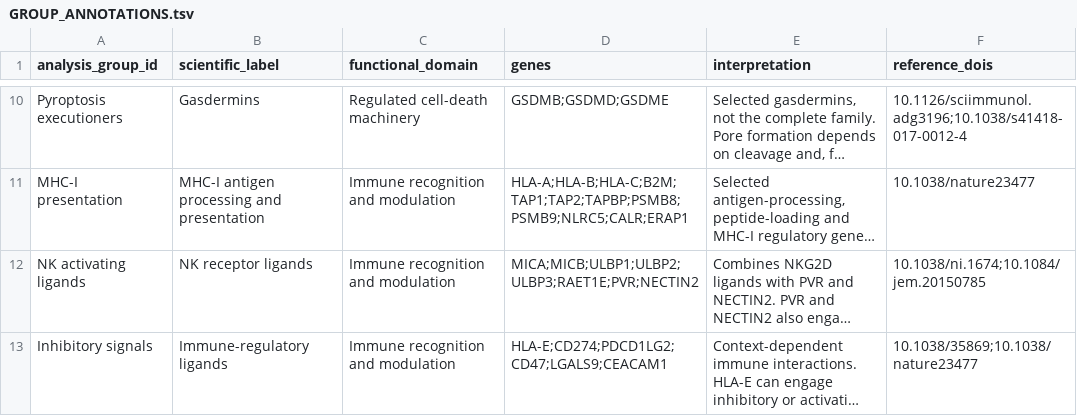
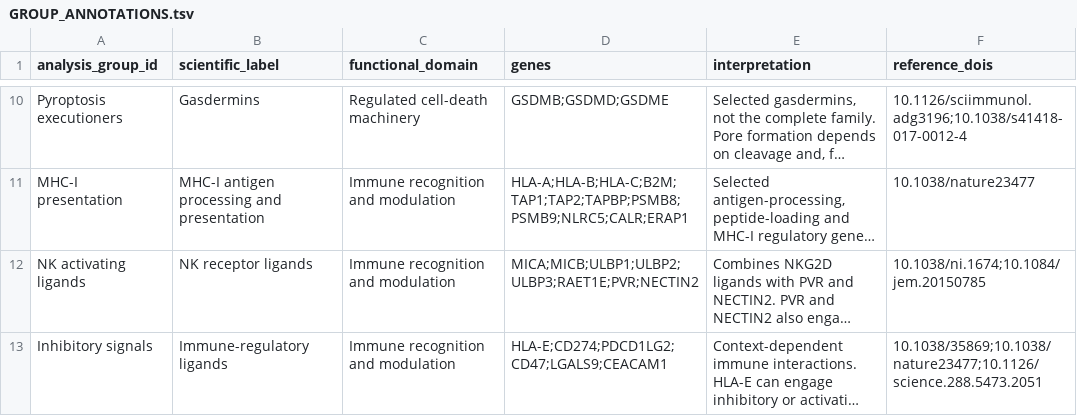
Before and after one commit to alexeysakhalin/tumor-model-comparison-patient-3d-2d, a TSV file: GROUP_ANNOTATIONS.tsv, drawn as a sheet; only a part is shown, gaps mark what is left out; long unchanged cells end in …; the diff names each change by its address in the sheet, - before the commit and + after, or states it on an @@ line.

Commit message:
Add primary CD47 reference and update citation metadata

```diff
--- a/GROUP_ANNOTATIONS.tsv
+++ b/GROUP_ANNOTATIONS.tsv
-F13 (reference_dois): 10.1038/35869;10.1038/nature23477
+F13 (reference_dois): 10.1038/35869;10.1038/nature23477;10.1126/science.288.5473.2051
```
Also changed, not shown: MANIFEST_SHA256.tsv, 2 other files.
